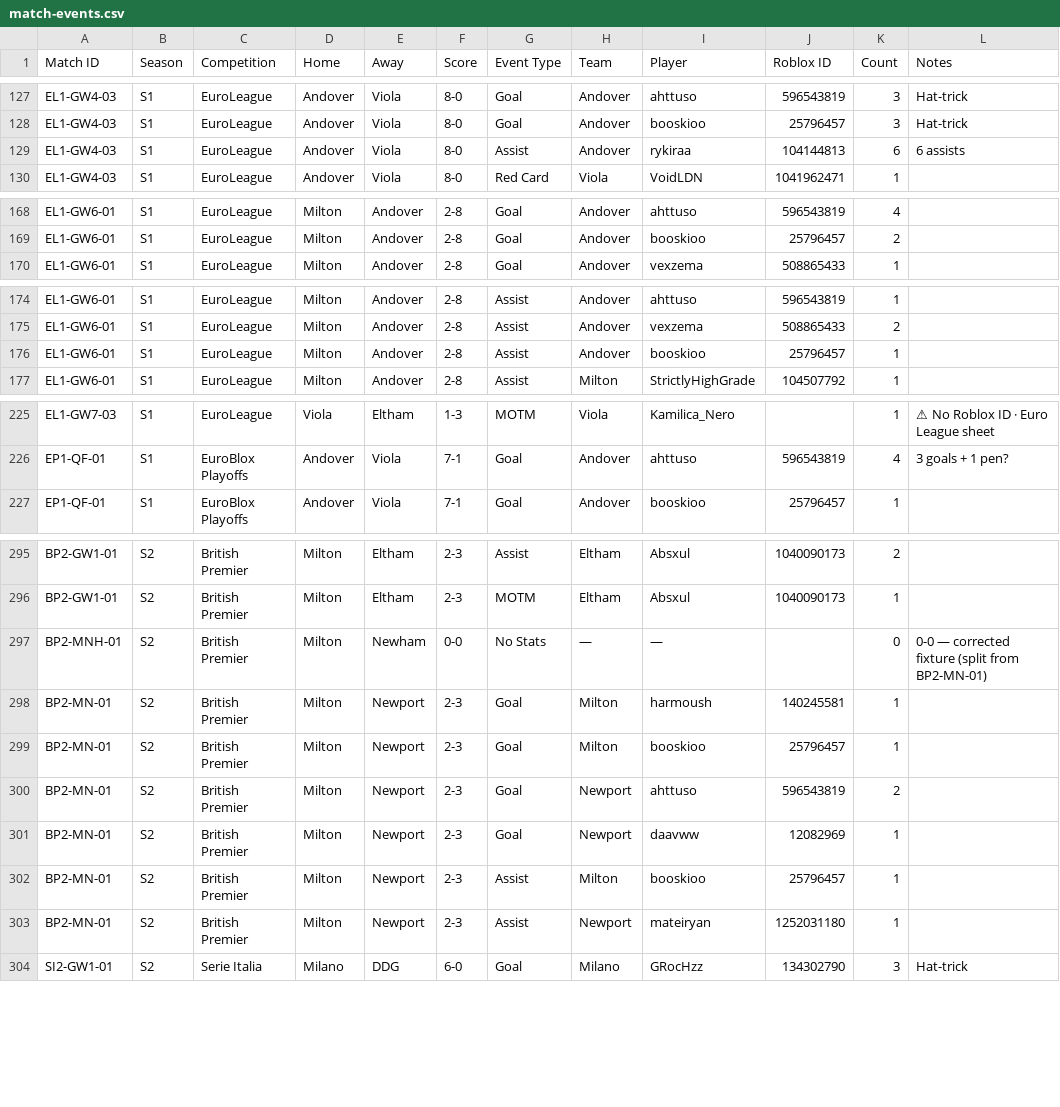
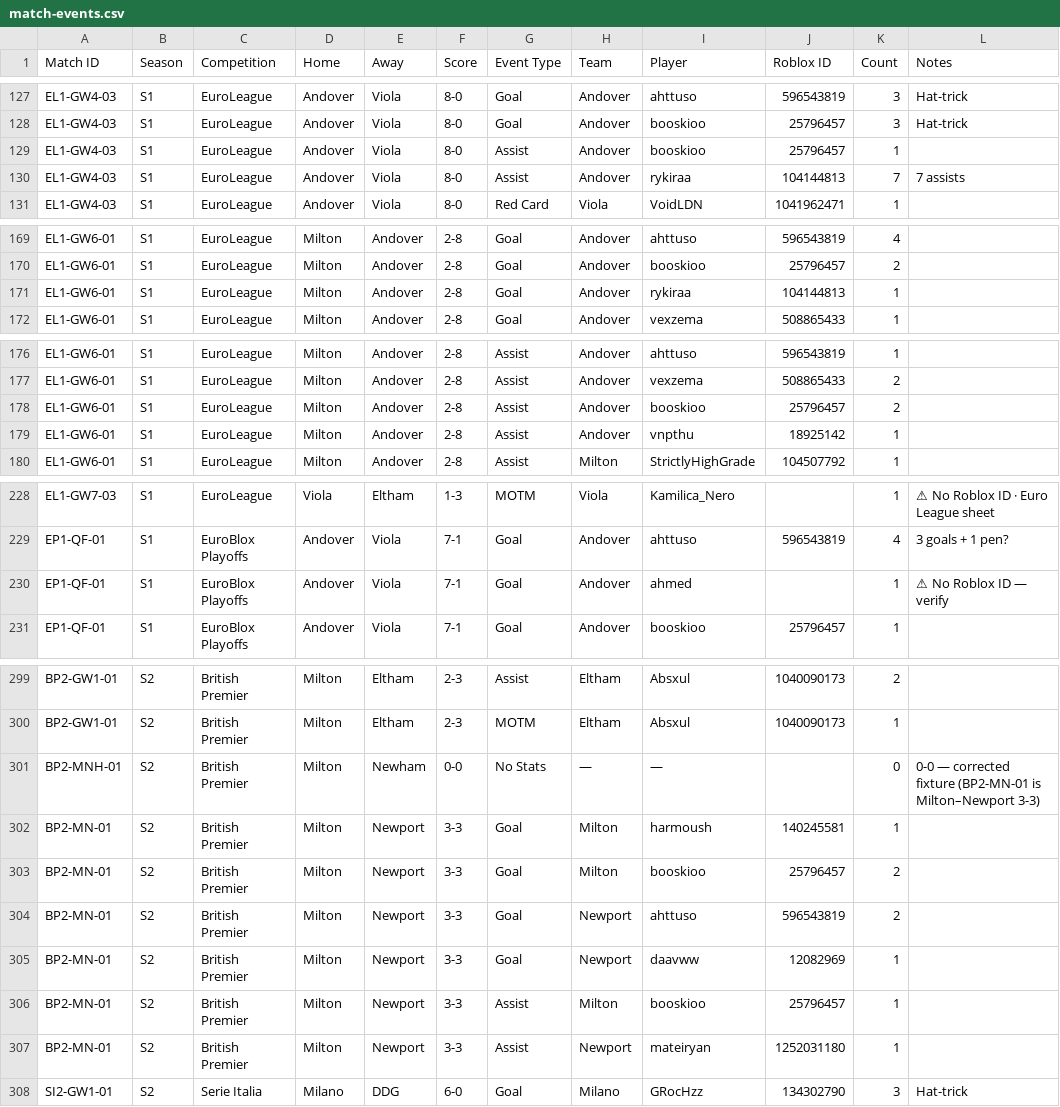
Before and after one commit to virtualfootballowner/vf-database, a CSV file: data/match-events.csv, drawn as a sheet; only a part is shown, gaps mark what is left out; addresses are those after the commit; the diff covers the shown part only; the diff names each change by its address in the sheet, - before the commit and + after, or states it on an @@ line.

```diff
--- a/data/match-events.csv
+++ b/data/match-events.csv
+row 129: EL1-GW4-03 | S1 | EuroLeague | Andover | Viola | 8-0 | Assist | Andover | booskioo | 25796457 | 1
-K130 (Count): 6
+K130 (Count): 7
-L130 (Notes): 6 assists
+L130 (Notes): 7 assists
+row 171: EL1-GW6-01 | S1 | EuroLeague | Milton | Andover | 2-8 | Goal | Andover | rykiraa | 104144813 | 1
-K178 (Count): 1
+K178 (Count): 2
+row 179: EL1-GW6-01 | S1 | EuroLeague | Milton | Andover | 2-8 | Assist | Andover | vnpthu | 18925142 | 1
+row 230: EP1-QF-01 | S1 | EuroBlox Playoffs | Andover | Viola | 7-1 | Goal | Andover | ahmed |  | 1 | ⚠ No Roblox ID — verify
-L301 (Notes): …corrected fixture (split from BP2-MN-01)
+L301 (Notes): …corrected fixture (BP2-MN-01 is Milton–Newport 3-3)
-F302:F307 (Score): 2-3
+F302:F307 (Score): 3-3
-K303 (Count): 1
+K303 (Count): 2
```
Also changed, not shown: 1 edited cell elsewhere in this file, 2 other files.
